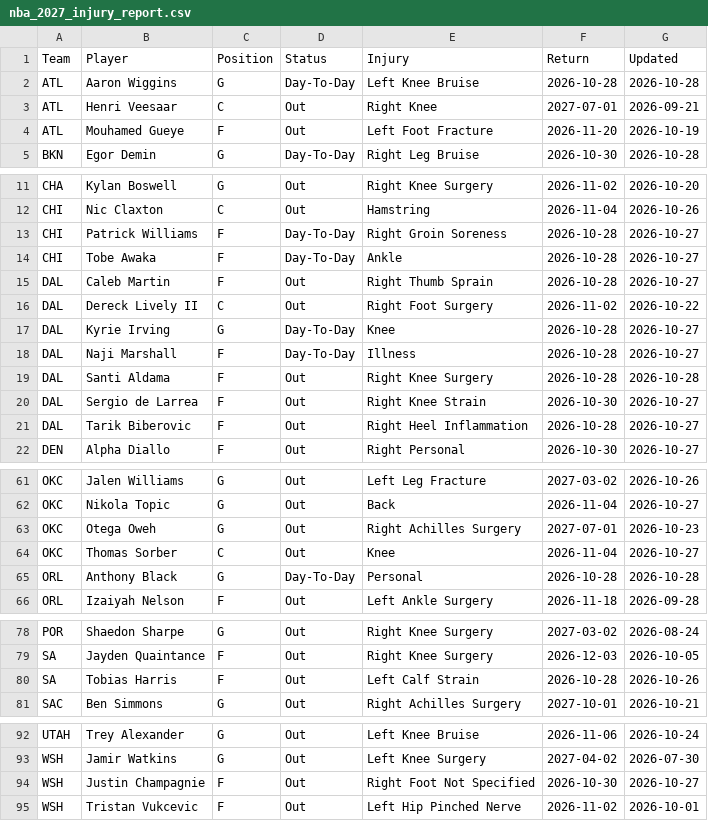
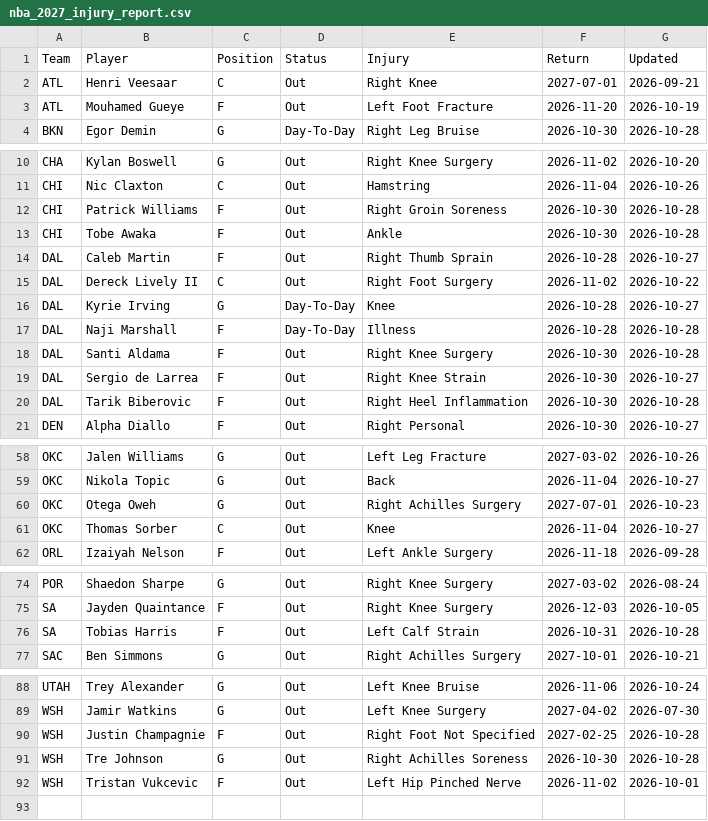
Before and after one commit to HitByOne/NBALedger, a CSV file: site/data/nba_2027_injury_report.csv, drawn as a sheet; only a part is shown, gaps mark what is left out; the diff covers the shown part only.

```diff
--- a/site/data/nba_2027_injury_report.csv
+++ b/site/data/nba_2027_injury_report.csv
@@ -1,3 +1,2 @@
 Team,Player,Position,Status,Injury,Return,Updated
-ATL,Aaron Wiggins,G,Day-To-Day,Left Knee Bruise,2026-10-28,2026-10-28
 ATL,Henri Veesaar,C,Out,Right Knee,2027-07-01,2026-09-21
@@ -12,4 +11,4 @@ CHA,Kylan Boswell,G,Out,Right Knee Surgery,2026-11-02,2026-10-20
 CHI,Nic Claxton,C,Out,Hamstring,2026-11-04,2026-10-26
-CHI,Patrick Williams,F,Day-To-Day,Right Groin Soreness,2026-10-28,2026-10-27
-CHI,Tobe Awaka,F,Day-To-Day,Ankle,2026-10-28,2026-10-27
+CHI,Patrick Williams,F,Out,Right Groin Soreness,2026-10-30,2026-10-28
+CHI,Tobe Awaka,F,Out,Ankle,2026-10-30,2026-10-28
 DAL,Caleb Martin,F,Out,Right Thumb Sprain,2026-10-28,2026-10-27
@@ -17,6 +16,6 @@ DAL,Dereck Lively II,C,Out,Right Foot Surgery,2026-11-02,2026-10-22
 DAL,Kyrie Irving,G,Day-To-Day,Knee,2026-10-28,2026-10-27
-DAL,Naji Marshall,F,Day-To-Day,Illness,2026-10-28,2026-10-27
-DAL,Santi Aldama,F,Out,Right Knee Surgery,2026-10-28,2026-10-28
+DAL,Naji Marshall,F,Day-To-Day,Illness,2026-10-28,2026-10-28
+DAL,Santi Aldama,F,Out,Right Knee Surgery,2026-10-30,2026-10-28
 DAL,Sergio de Larrea,F,Out,Right Knee Strain,2026-10-30,2026-10-27
-DAL,Tarik Biberovic,F,Out,Right Heel Inflammation,2026-10-28,2026-10-27
+DAL,Tarik Biberovic,F,Out,Right Heel Inflammation,2026-10-30,2026-10-28
 DEN,Alpha Diallo,F,Out,Right Personal,2026-10-30,2026-10-27
@@ -64,3 +61,2 @@ OKC,Otega Oweh,G,Out,Right Achilles Surgery,2027-07-01,2026-10-23
 OKC,Thomas Sorber,C,Out,Knee,2026-11-04,2026-10-27
-ORL,Anthony Black,G,Day-To-Day,Personal,2026-10-28,2026-10-28
 ORL,Izaiyah Nelson,F,Out,Left Ankle Surgery,2026-11-18,2026-09-28
@@ -79,3 +75,3 @@ POR,Shaedon Sharpe,G,Out,Right Knee Surgery,2027-03-02,2026-08-24
 SA,Jayden Quaintance,F,Out,Right Knee Surgery,2026-12-03,2026-10-05
-SA,Tobias Harris,F,Out,Left Calf Strain,2026-10-28,2026-10-26
+SA,Tobias Harris,F,Out,Left Calf Strain,2026-10-31,2026-10-28
 SAC,Ben Simmons,G,Out,Right Achilles Surgery,2027-10-01,2026-10-21
@@ -93,3 +89,4 @@ UTAH,Trey Alexander,G,Out,Left Knee Bruise,2026-11-06,2026-10-24
 WSH,Jamir Watkins,G,Out,Left Knee Surgery,2027-04-02,2026-07-30
-WSH,Justin Champagnie,F,Out,Right Foot Not Specified,2026-10-30,2026-10-27
+WSH,Justin Champagnie,F,Out,Right Foot Not Specified,2027-02-25,2026-10-28
+WSH,Tre Johnson,G,Out,Right Achilles Soreness,2026-10-30,2026-10-28
 WSH,Tristan Vukcevic,F,Out,Left Hip Pinched Nerve,2026-11-02,2026-10-01
```
Also changed, not shown: 2 added rows, 4 removed rows and 20 edited cells elsewhere in this file, site/data/nba_2027_prop_odds_status.csv, site/data/nba_2027_upcoming_matchups.csv.
